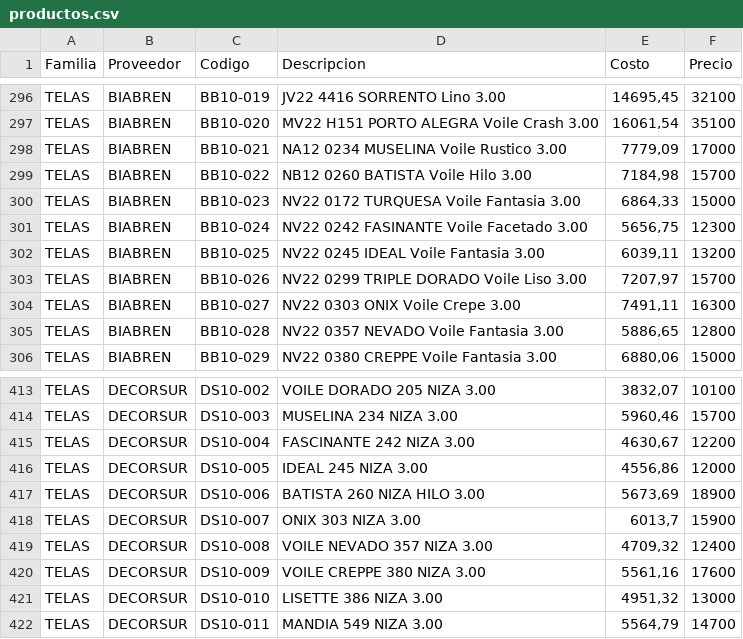
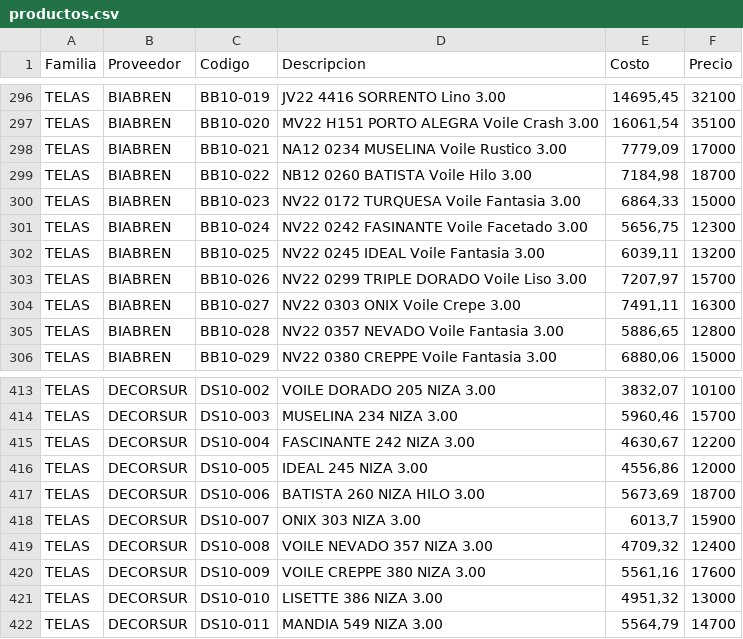
Before and after one commit to SkyfuN23/ListaPrecios, a CSV file: productos.csv, drawn as a sheet; only a part is shown, gaps mark what is left out.

Commit message:
Actualizacion base datos

```diff
--- a/productos.csv
+++ b/productos.csv
@@ -298,3 +298,3 @@ TELAS;BIABREN;BB10-020;MV22 H151 PORTO ALEGRA Voile Crash 3.00;16061,54;35100
 TELAS;BIABREN;BB10-021;NA12 0234 MUSELINA Voile Rustico 3.00;7779,09;17000
-TELAS;BIABREN;BB10-022;NB12 0260 BATISTA Voile Hilo 3.00;7184,98;15700
+TELAS;BIABREN;BB10-022;NB12 0260 BATISTA Voile Hilo 3.00;7184,98;18700
 TELAS;BIABREN;BB10-023;NV22 0172 TURQUESA Voile Fantasia 3.00;6864,33;15000
@@ -416,3 +416,3 @@ TELAS;DECORSUR;DS10-004;FASCINANTE 242 NIZA  3.00;4630,67;12200
 TELAS;DECORSUR;DS10-005;IDEAL 245 NIZA   3.00;4556,86;12000
-TELAS;DECORSUR;DS10-006;BATISTA 260 NIZA HILO  3.00;5673,69;18900
+TELAS;DECORSUR;DS10-006;BATISTA 260 NIZA HILO  3.00;5673,69;18700
 TELAS;DECORSUR;DS10-007;ONIX 303 NIZA  3.00;6013,7;15900
```
